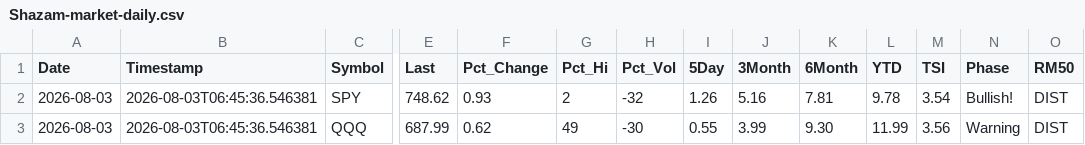
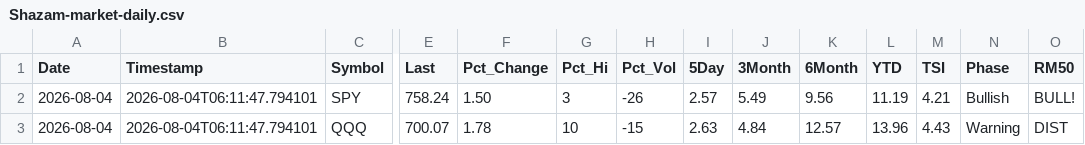
Before and after one commit to blumenty/stock-data-automation, a CSV file: data/Shazam-market-daily.csv, drawn as a sheet; only a part is shown, gaps mark what is left out; the diff covers the shown part only; the diff names each change by its address in the sheet, - before the commit and + after, or states it on an @@ line.

```diff
--- a/data/Shazam-market-daily.csv
+++ b/data/Shazam-market-daily.csv
-A2:A3 (Date): 2026-08-03
+A2:A3 (Date): 2026-08-04
-B2:B3 (Timestamp): 2026-08-03T06:45:36.546381
+B2:B3 (Timestamp): 2026-08-04T06:11:47.794101
-E2 (Last): 748.62
+E2 (Last): 758.24
-F2 (Pct_Change): 0.93
+F2 (Pct_Change): 1.50
-G2 (Pct_Hi): 2
+G2 (Pct_Hi): 3
-H2 (Pct_Vol): -32
+H2 (Pct_Vol): -26
-I2 (5Day): 1.26
+I2 (5Day): 2.57
-J2 (3Month): 5.16
+J2 (3Month): 5.49
-K2 (6Month): 7.81
+K2 (6Month): 9.56
-L2 (YTD): 9.78
+L2 (YTD): 11.19
-M2 (TSI): 3.54
+M2 (TSI): 4.21
-N2 (Phase): Bullish!
+N2 (Phase): Bullish
-O2 (RM50): DIST
+O2 (RM50): BULL!
-E3 (Last): 687.99
+E3 (Last): 700.07
-F3 (Pct_Change): 0.62
+F3 (Pct_Change): 1.78
-G3 (Pct_Hi): 49
+G3 (Pct_Hi): 10
-H3 (Pct_Vol): -30
+H3 (Pct_Vol): -15
-I3 (5Day): 0.55
+I3 (5Day): 2.63
-J3 (3Month): 3.99
+J3 (3Month): 4.84
-K3 (6Month): 9.30
+K3 (6Month): 12.57
-L3 (YTD): 11.99
+L3 (YTD): 13.96
-M3 (TSI): 3.56
+M3 (TSI): 4.43
```
Also changed, not shown: 45 edited cells elsewhere in this file, data/shazam-tsi-history.csv, 4 other files.
